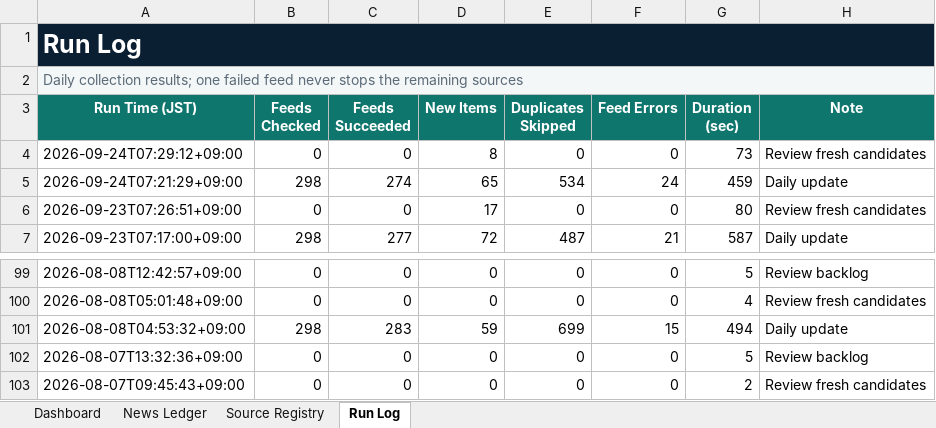
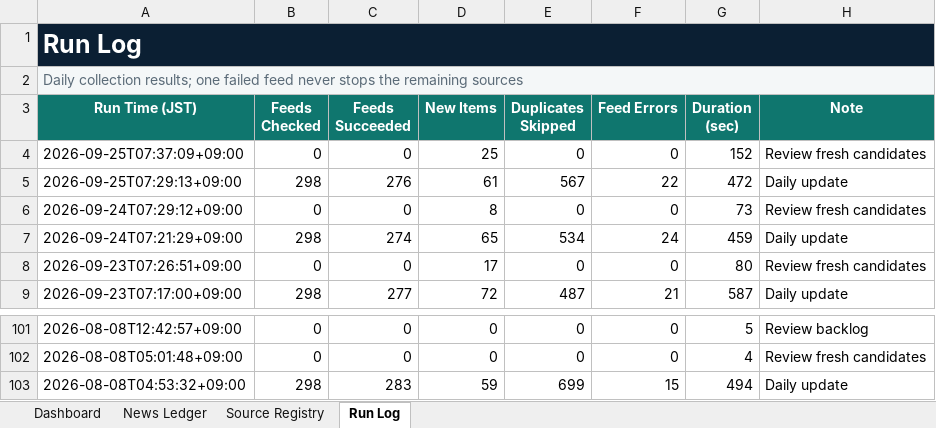
Before and after one commit to yagiharuka/innovation-news, an Excel workbook: docs/innovation_news_ledger.xlsx, sheet Run Log, drawn as a sheet; only a part is shown, gaps mark what is left out; values as stored, in another font and other column widths than the file's, no borders; table styles not drawn; removed rows and columns are numbered as before the commit, all else as after; the diff names each change by its address in the sheet, - before the commit and + after, or states it on an @@ line.

```diff
--- a/docs/innovation_news_ledger.xlsx (sheet Run Log)
+++ b/docs/innovation_news_ledger.xlsx (sheet Run Log)
+row 4: 2026-09-25T07:37:09+09:00 | 0 | 0 | 25 | 0 | 0 | 152 | Review fresh candidates
+row 5: 2026-09-25T07:29:13+09:00 | 298 | 276 | 61 | 567 | 22 | 472 | Daily update
-row 102: 2026-08-07T13:32:36+09:00 | 0 | 0 | 0 | 0 | 0 | 5 | Review backlog
-row 103: 2026-08-07T09:45:43+09:00 | 0 | 0 | 0 | 0 | 0 | 2 | Review fresh candidates
```
Also changed, not shown: sheet News Ledger, sheet Dashboard, 13 other files.
